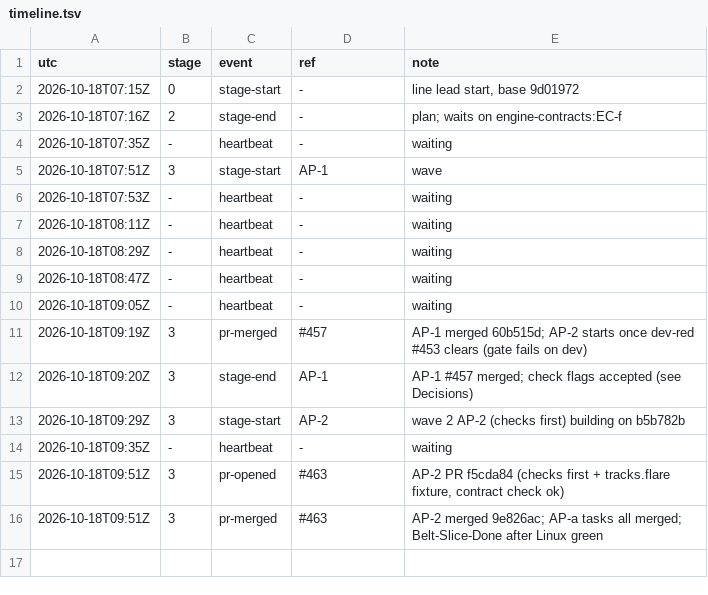
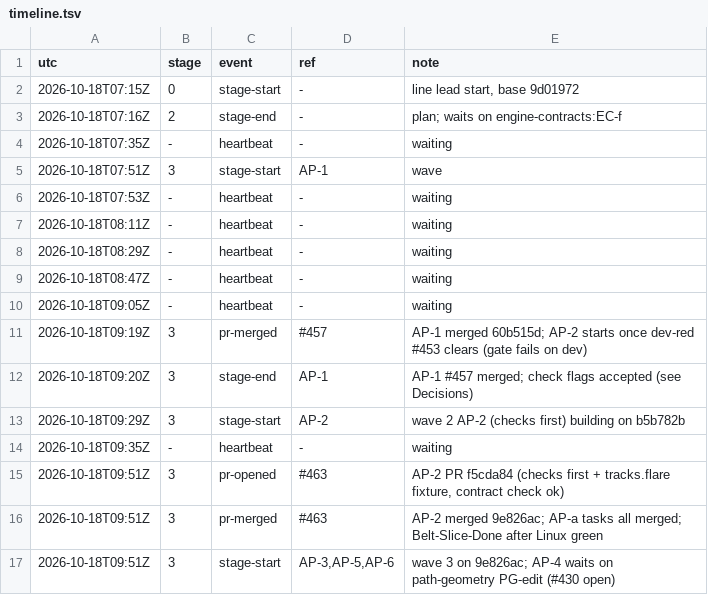
Before and after one commit to qbtrix/creative-core, a TSV file: docs/leads/animate-properties/timeline.tsv, drawn as a sheet.

Commit message:
chore(lead): animate-properties stage-start AP-3,AP-5,AP-6

```diff
--- a/docs/leads/animate-properties/timeline.tsv
+++ b/docs/leads/animate-properties/timeline.tsv
@@ -16 +16,2 @@ utc	stage	event	ref	note
 2026-10-18T09:51Z	3	pr-merged	#463	AP-2 merged 9e826ac; AP-a tasks all merged; Belt-Slice-Done after Linux green
+2026-10-18T09:51Z	3	stage-start	AP-3,AP-5,AP-6	wave 3 on 9e826ac; AP-4 waits on path-geometry PG-edit (#430 open)
```
